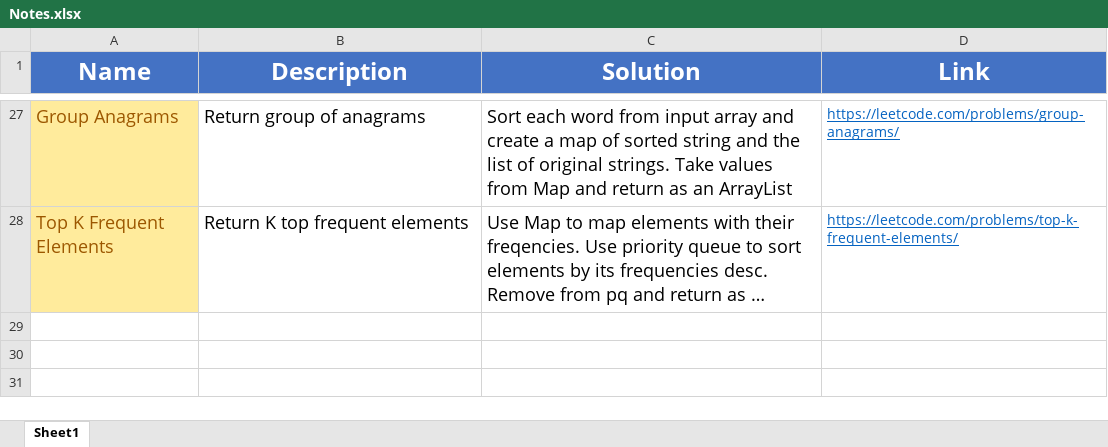
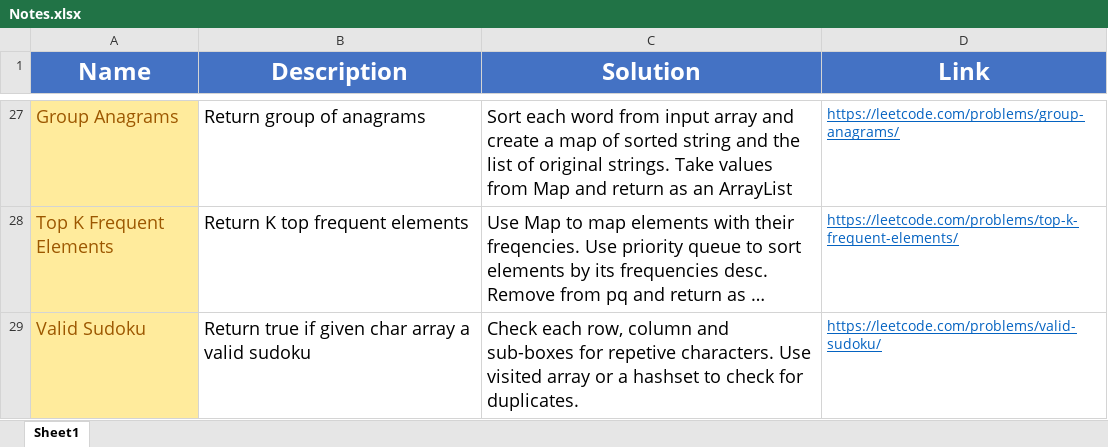
Before and after one commit to madeByRM/InterviewPrep, an Excel workbook: Notes.xlsx, sheet Sheet1, drawn as a sheet; only a part is shown, gaps mark what is left out; long unchanged cells end in …; values as stored, in another font and other column widths than the file's, no borders; the diff names each change by its address in the sheet, - before the commit and + after, or states it on an @@ line.

Commit message:
Added new problem

```diff
--- a/Notes.xlsx (sheet Sheet1)
+++ b/Notes.xlsx (sheet Sheet1)
+row 29: Valid Sudoku | Return true if given char array a valid sudoku | Check each row, column and sub-boxes for repetive characters. Use visited array or a hashset to check for duplicates. | https://leetcode.com/problems/valid-sudoku/
```
Also changed, not shown: 2 other files.
